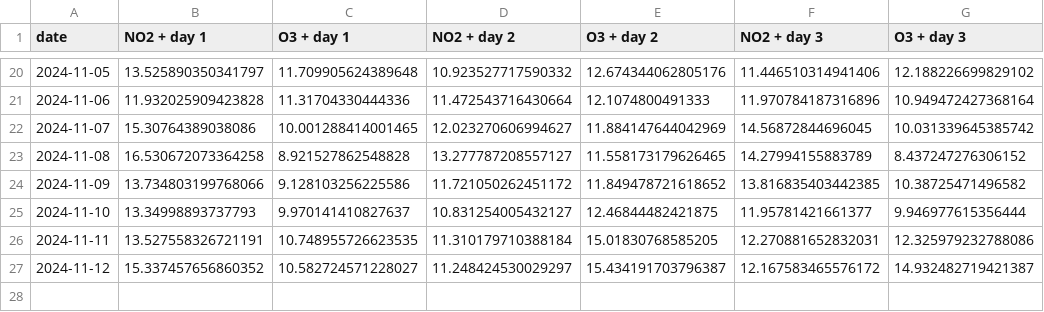
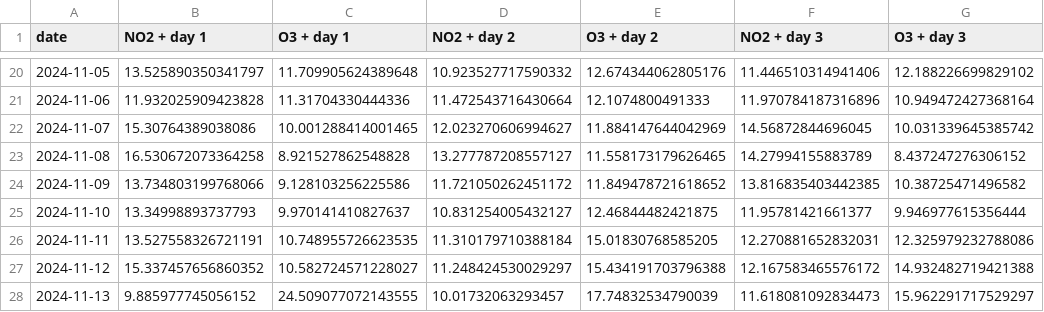
Before and after one commit to atodorov284/air-quality-forecast, a CSV file: data/model_predictions/prediction_data.csv, drawn as a sheet; only a part is shown, gaps mark what is left out.

Commit message:
Update prediction data

```diff
--- a/data/model_predictions/prediction_data.csv
+++ b/data/model_predictions/prediction_data.csv
@@ -26,2 +26,3 @@ date,NO2 + day 1,O3 + day 1,NO2 + day 2,O3 + day 2,NO2 + day 3,O3 + day 3
 2024-11-11,13.527558326721191,10.748955726623535,11.310179710388184,15.01830768585205,12.270881652832031,12.325979232788086
-2024-11-12,15.337457656860352,10.582724571228027,11.248424530029297,15.434191703796387,12.167583465576172,14.932482719421387
+2024-11-12,15.337457656860352,10.582724571228027,11.248424530029297,15.434191703796388,12.167583465576172,14.932482719421388
+2024-11-13,9.885977745056152,24.509077072143555,10.01732063293457,17.74832534790039,11.618081092834473,15.962291717529297
```
Also changed, not shown: data/model_predictions/last_three_days.csv.
